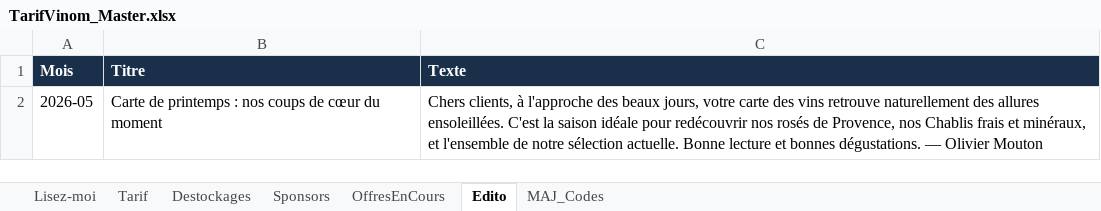
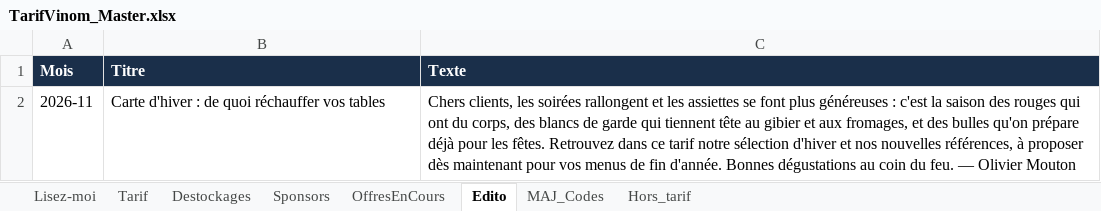
Before and after one commit to NoBullshitDrinks/vinom-tarif, an Excel workbook: data/TarifVinom_Master.xlsx, sheet Edito, drawn as a sheet; values as stored, in another font and other column widths than the file's, no borders; removed rows and columns are numbered as before the commit, all else as after; the diff names each change by its address in the sheet, - before the commit and + after, or states it on an @@ line.

Commit message:
MAJ tarif via Power Automate

```diff
--- a/data/TarifVinom_Master.xlsx (sheet Edito)
+++ b/data/TarifVinom_Master.xlsx (sheet Edito)
+sheet tab: Hors_tarif
-row 2: 2026-05 | Carte de printemps : nos coups de cœur du moment | Chers clients, à l'approche des beaux jours, votre carte des vins retrouve naturellement des allures ensoleillées. C'est la saison idéale pour redécouvrir nos rosés de Provence, nos Chablis frais et minéraux, et l'ensemble de notre sélection actuelle. Bonne lecture et bonnes dégustations. — Olivier Mouton
+row 2: 2026-11 | Carte d'hiver : de quoi réchauffer vos tables | Chers clients, les soirées rallongent et les assiettes se font plus généreuses : c'est la saison des rouges qui ont du corps, des blancs de garde qui tiennent tête au gibier et aux fromages, et des bulles qu'on prépare déjà pour les fêtes. Retrouvez dans ce tarif notre sélection d'hiver et nos nouvelles références, à proposer dès maintenant pour vos menus de fin d'année. Bonnes dégustations au coin du feu. — Olivier Mouton
```
Also changed, not shown: sheet Tarif, sheet Lisez-moi.
